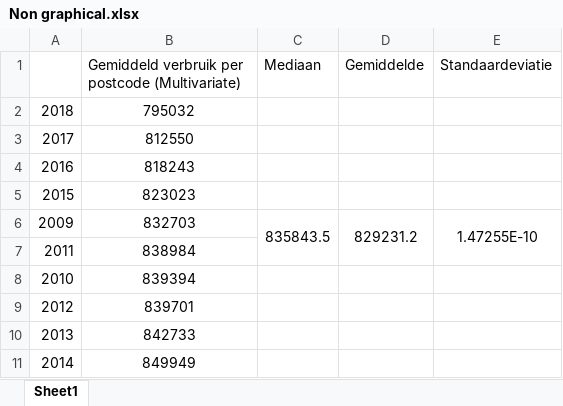
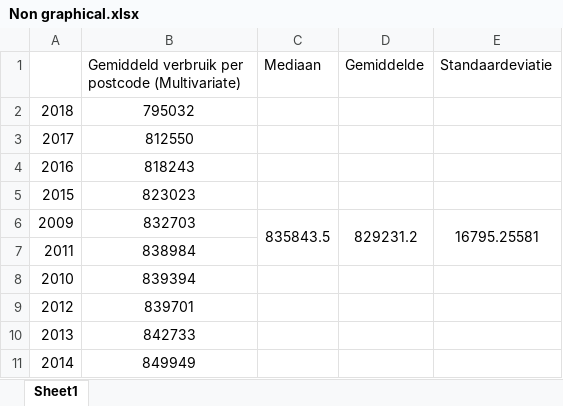
Before and after one commit to dylanprins/Nuon, an Excel workbook: Verbruikperinkomen/Non graphical.xlsx, sheet Sheet1, drawn as a sheet; values as stored, in another font and other column widths than the file's, no borders; the diff names each change by its address in the sheet, - before the commit and + after, or states it on an @@ line.

Commit message:
eskitit

```diff
--- a/Verbruikperinkomen/Non graphical.xlsx (sheet Sheet1)
+++ b/Verbruikperinkomen/Non graphical.xlsx (sheet Sheet1)
-E6 (Standaardeviatie): 1.47255E-10
+E6 (Standaardeviatie): 16795.25581
```
